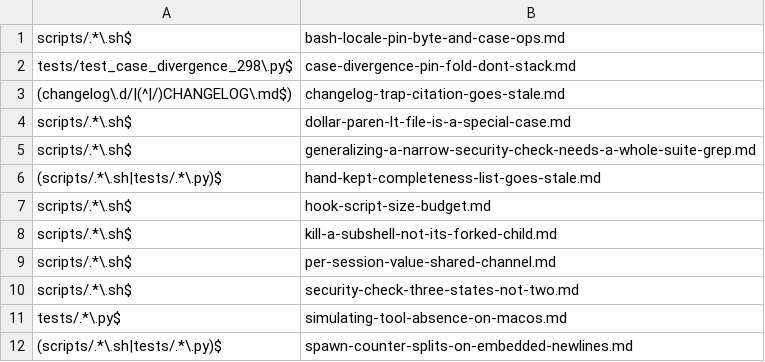
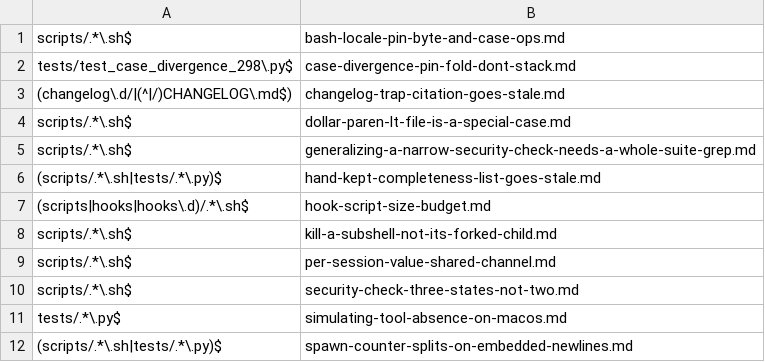
Before and after one commit to Digital-Process-Tools/claude-remember, a TSV file: .claude/jit-context/paths/00-manual/00-index.tsv, drawn as a sheet.

```diff
--- a/.claude/jit-context/paths/00-manual/00-index.tsv
+++ b/.claude/jit-context/paths/00-manual/00-index.tsv
@@ -6,3 +6,3 @@ scripts/.*\.sh$	generalizing-a-narrow-security-check-needs-a-whole-suite-grep.md
 (scripts/.*\.sh|tests/.*\.py)$	hand-kept-completeness-list-goes-stale.md
-scripts/.*\.sh$	hook-script-size-budget.md
+(scripts|hooks|hooks\.d)/.*\.sh$	hook-script-size-budget.md
 scripts/.*\.sh$	kill-a-subshell-not-its-forked-child.md
```
Also changed, not shown: 4 other files.
